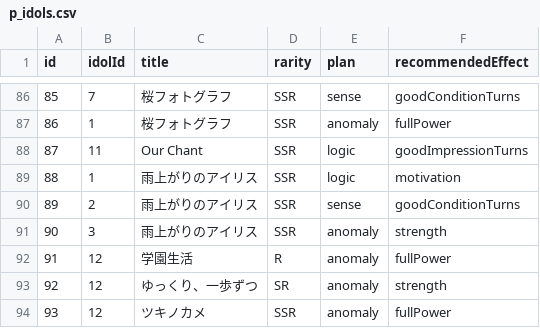
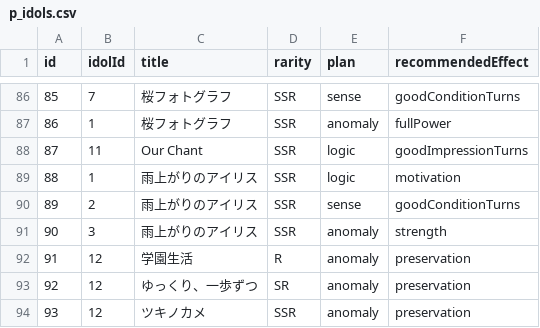
Before and after one commit to surisuririsu/gakumas-tools, a CSV file: packages/gakumas-data/csv/p_idols.csv, drawn as a sheet; only a part is shown, gaps mark what is left out.

```diff
--- a/packages/gakumas-data/csv/p_idols.csv
+++ b/packages/gakumas-data/csv/p_idols.csv
@@ -91,4 +91,4 @@ id,idolId,title,rarity,plan,recommendedEffect
 90,3,雨上がりのアイリス,SSR,anomaly,strength
-91,12,学園生活,R,anomaly,fullPower
-92,12,ゆっくり、一歩ずつ,SR,anomaly,strength
-93,12,ツキノカメ,SSR,anomaly,fullPower
+91,12,学園生活,R,anomaly,preservation
+92,12,ゆっくり、一歩ずつ,SR,anomaly,preservation
+93,12,ツキノカメ,SSR,anomaly,preservation
```
Also changed, not shown: packages/gakumas-data/csv/customizations.csv, packages/gakumas-data/csv/p_items.csv, 53 other files.
